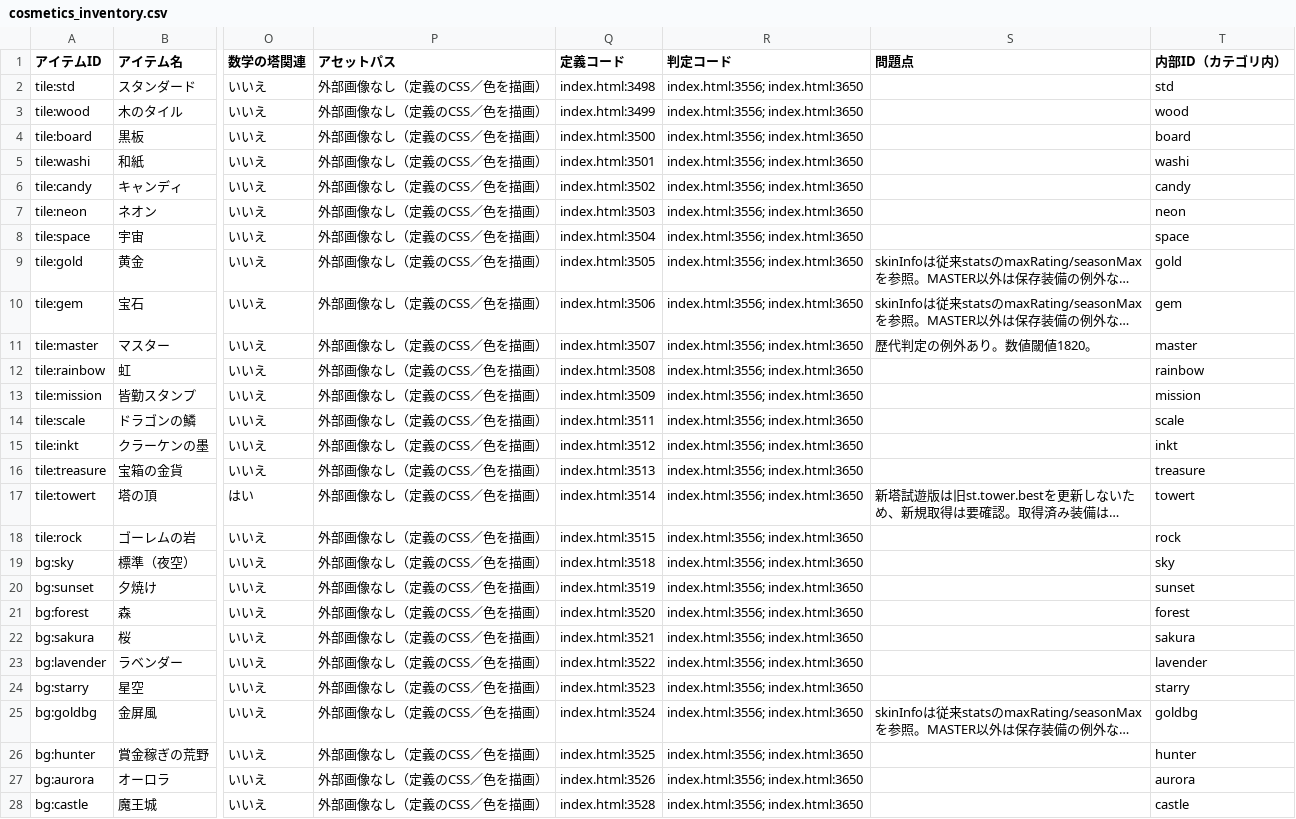
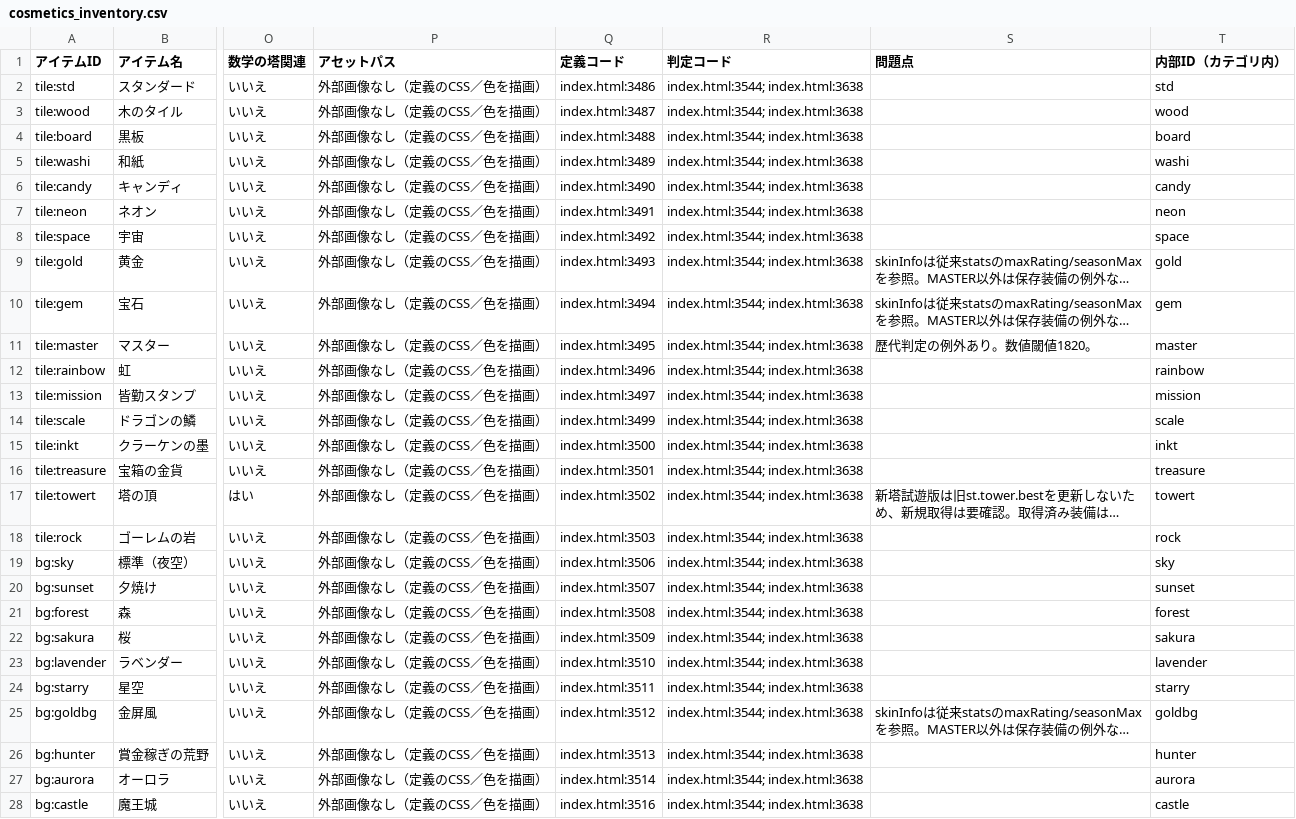
Before and after one commit to asumax1128/factorfactor, a CSV file: reports/cosmetics_inventory.csv, drawn as a sheet; only a part is shown, gaps mark what is left out; long unchanged cells end in …; the diff covers the shown part only; the diff names each change by its address in the sheet, - before the commit and + after, or states it on an @@ line.

```diff
--- a/reports/cosmetics_inventory.csv
+++ b/reports/cosmetics_inventory.csv
-Q2 (定義コード): index.html:3498
+Q2 (定義コード): index.html:3486
-R2:R28 (判定コード): index.html:3556; index.html:3650
+R2:R28 (判定コード): index.html:3544; index.html:3638
-Q3 (定義コード): index.html:3499
+Q3 (定義コード): index.html:3487
-Q4 (定義コード): index.html:3500
+Q4 (定義コード): index.html:3488
-Q5 (定義コード): index.html:3501
+Q5 (定義コード): index.html:3489
-Q6 (定義コード): index.html:3502
+Q6 (定義コード): index.html:3490
-Q7 (定義コード): index.html:3503
+Q7 (定義コード): index.html:3491
-Q8 (定義コード): index.html:3504
+Q8 (定義コード): index.html:3492
-Q9 (定義コード): index.html:3505
+Q9 (定義コード): index.html:3493
-Q10 (定義コード): index.html:3506
+Q10 (定義コード): index.html:3494
-Q11 (定義コード): index.html:3507
+Q11 (定義コード): index.html:3495
-Q12 (定義コード): index.html:3508
+Q12 (定義コード): index.html:3496
-Q13 (定義コード): index.html:3509
+Q13 (定義コード): index.html:3497
-Q14 (定義コード): index.html:3511
+Q14 (定義コード): index.html:3499
-Q15 (定義コード): index.html:3512
+Q15 (定義コード): index.html:3500
-Q16 (定義コード): index.html:3513
+Q16 (定義コード): index.html:3501
-Q17 (定義コード): index.html:3514
+Q17 (定義コード): index.html:3502
-Q18 (定義コード): index.html:3515
+Q18 (定義コード): index.html:3503
-Q19 (定義コード): index.html:3518
+Q19 (定義コード): index.html:3506
-Q20 (定義コード): index.html:3519
+Q20 (定義コード): index.html:3507
-Q21 (定義コード): index.html:3520
+Q21 (定義コード): index.html:3508
-Q22 (定義コード): index.html:3521
+Q22 (定義コード): index.html:3509
-Q23 (定義コード): index.html:3522
+Q23 (定義コード): index.html:3510
-Q24 (定義コード): index.html:3523
+Q24 (定義コード): index.html:3511
-Q25 (定義コード): index.html:3524
+Q25 (定義コード): index.html:3512
-Q26 (定義コード): index.html:3525
+Q26 (定義コード): index.html:3513
-Q27 (定義コード): index.html:3526
+Q27 (定義コード): index.html:3514
-Q28 (定義コード): index.html:3528
+Q28 (定義コード): index.html:3516
```
Also changed, not shown: 20 edited cells elsewhere in this file, reports/achievements_inventory.csv, reports/titles_inventory.csv, 3 other files.
